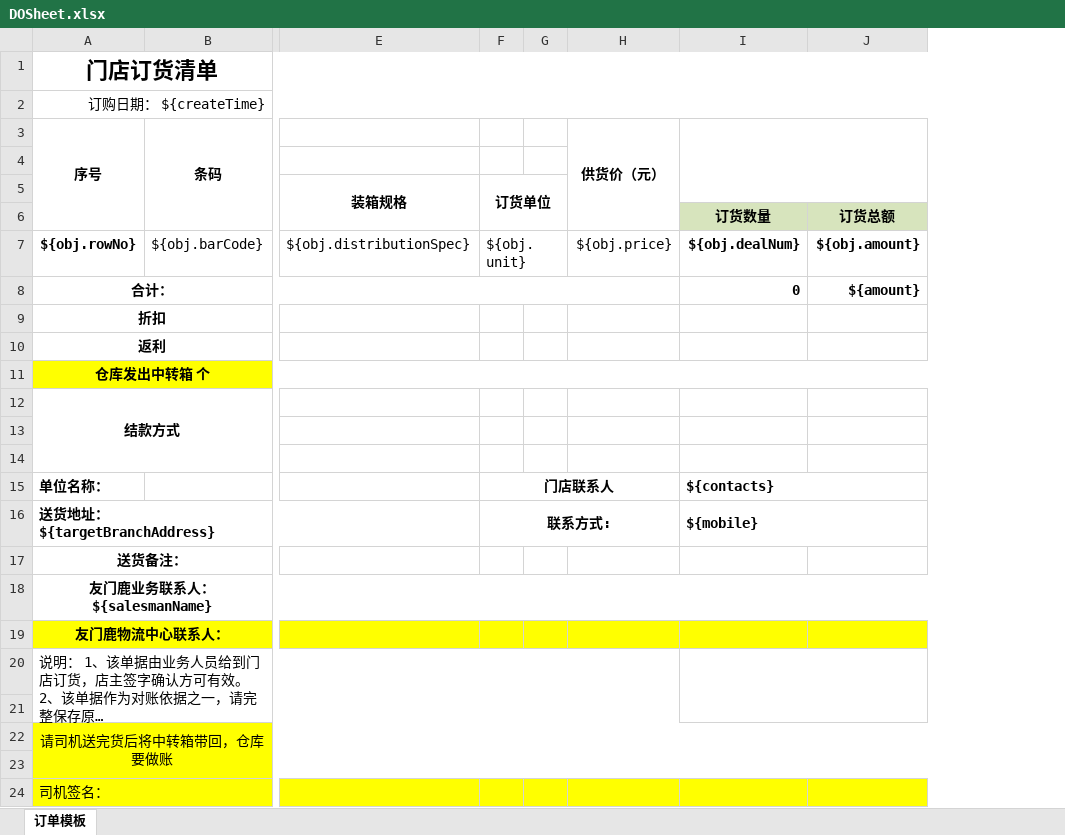
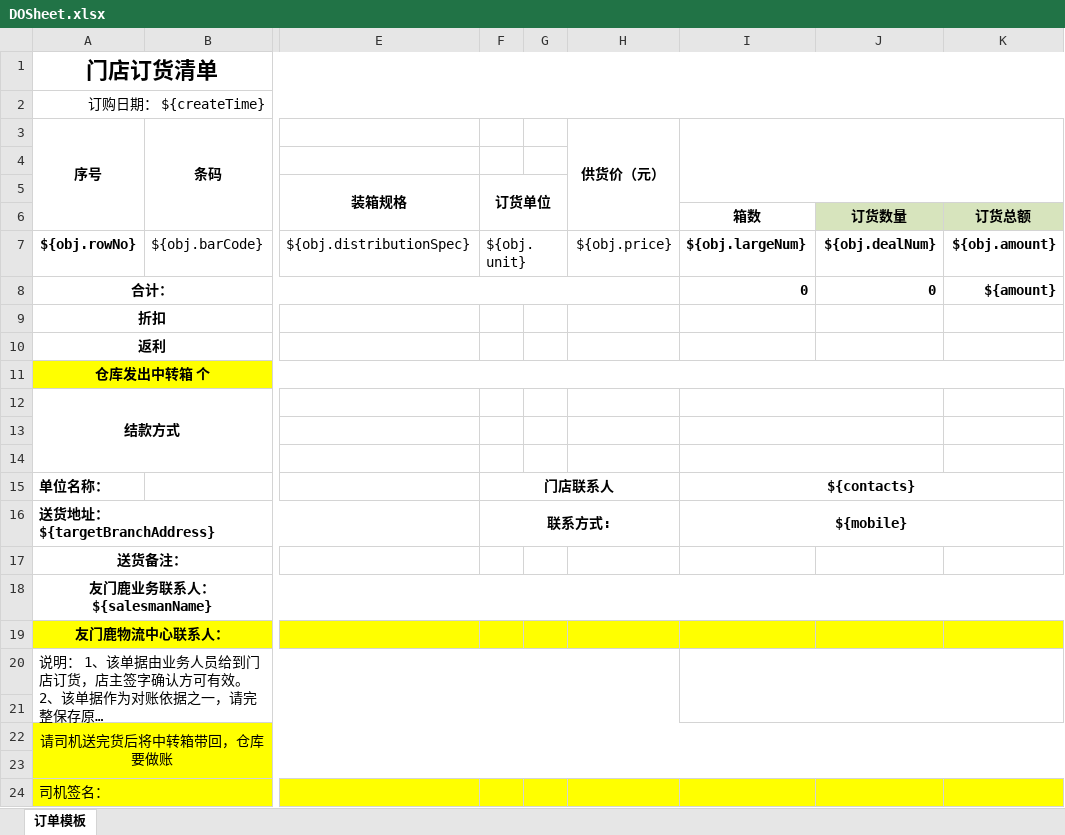
Before and after one commit to zly1988203/easyUI-web, an Excel workbook: src/main/resources/template/excel/export/DOSheet.xlsx, sheet 订单模板, drawn as a sheet; only a part is shown, gaps mark what is left out; long unchanged cells end in …; values as stored, in another font and other column widths than the file's, no borders; removed rows and columns are numbered as before the commit, all else as after; the diff names each change by its address in the sheet, - before the commit and + after, or states it on an @@ line.

Commit message:
需求2388-3，配送出库导出明细增加栏位“箱数”

```diff
--- a/src/main/resources/template/excel/export/DOSheet.xlsx (sheet 订单模板)
+++ b/src/main/resources/template/excel/export/DOSheet.xlsx (sheet 订单模板)
+column I, rows 6-16: 箱数 | ${obj.largeNum} | 0 |  |  |  |  |  |  | ${contacts} | ${mobile}
-I3:J5 merged
-J15: ${contacts}
+J15: (empty)
-I15:J15 merged
-J16: ${mobile}
+J16: (empty)
-I16:J16 merged
-I20:J21 merged
```
Also changed, not shown: formulas that keep their value.
